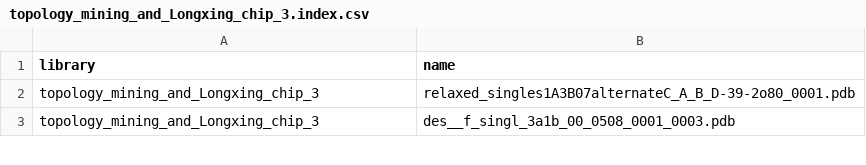
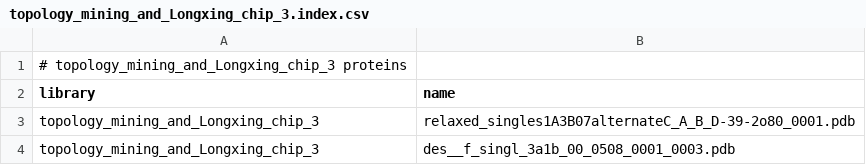
Before and after one commit to Haddox/prot_stab_analysis_pipeline, a CSV file: data/180702_topology_mining/topology_mining_and_Longxing_chip_3.index.csv, drawn as a sheet; only a part is shown.

```diff
--- a/data/180702_topology_mining/topology_mining_and_Longxing_chip_3.index.csv
+++ b/data/180702_topology_mining/topology_mining_and_Longxing_chip_3.index.csv
@@ -1 +1,2 @@
+# topology_mining_and_Longxing_chip_3 proteins
 library,name
```
Also changed, not shown: data/180702_topology_mining/topology_mining_and_Longxing_chip_1.index.csv, data/180702_topology_mining/topology_mining_and_Longxing_chip_2.index.csv, 1 other file.
